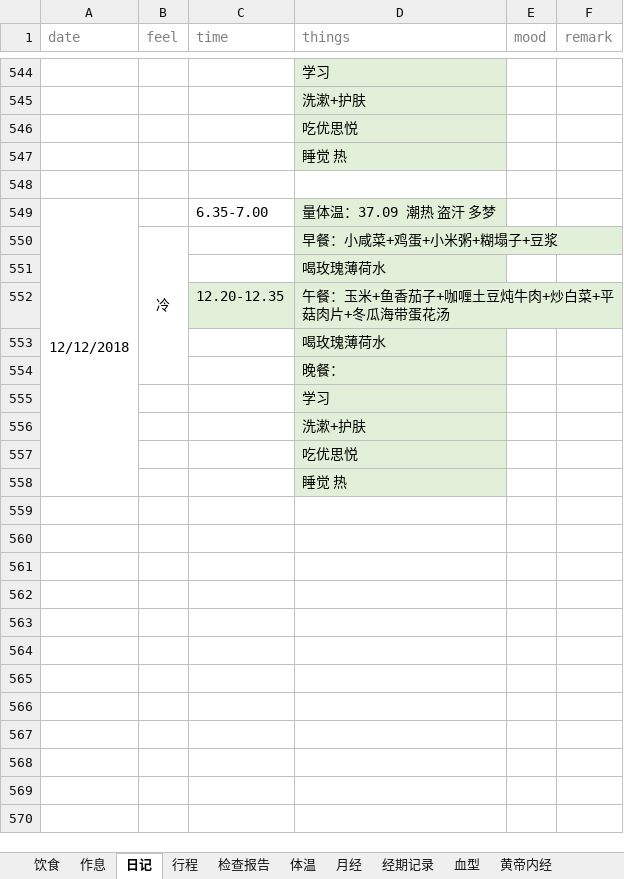
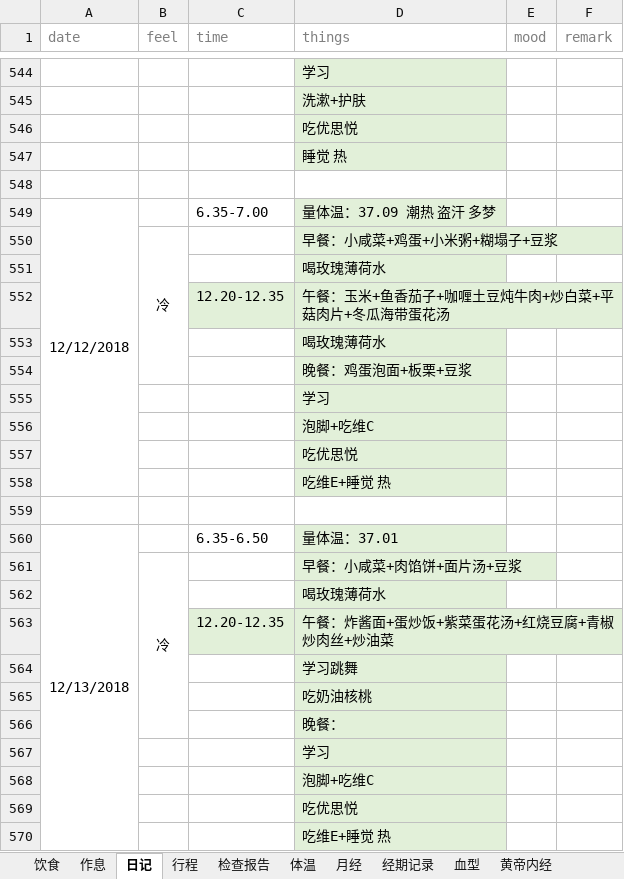
Before and after one commit to ivytry/blog, an Excel workbook: preparate pregnancy.xlsx, sheet 日记, drawn as a sheet; only a part is shown, gaps mark what is left out; values as stored, in another font and other column widths than the file's, no borders; removed rows and columns are numbered as before the commit, all else as after; the diff names each change by its address in the sheet, - before the commit and + after, or states it on an @@ line.

Commit message:
'12.13'
Signed-off-by: Ivy <526560484@qq.com>

```diff
--- a/preparate pregnancy.xlsx (sheet 日记)
+++ b/preparate pregnancy.xlsx (sheet 日记)
-A549:A558 merged
+A549:A558 merged
-B550:B554 merged
+B550:B554 merged
+row 554:  |  |  | 晚餐：鸡蛋泡面+板栗+豆浆
+row 555:  |  |  | 学习
+row 556:  |  |  | 泡脚+吃维C
+row 557:  |  |  | 吃优思悦
+row 558:  |  |  | 吃维E+睡觉 热
+row 559: (empty)
+row 560: 12/13/2018 |  | 6.35-6.50 | 量体温：37.01
+row 561:  | 冷 |  | 早餐：小咸菜+肉馅饼+面片汤+豆浆
+row 562:  |  |  | 喝玫瑰薄荷水
+row 563:  |  | 12.20-12.35 | 午餐：炸酱面+蛋炒饭+紫菜蛋花汤+红烧豆腐+青椒炒肉丝+炒油菜
+row 564:  |  |  | 学习跳舞
+row 565:  |  |  | 吃奶油核桃
-D568 (things): 洗漱+护肤
+D568 (things): 泡脚+吃维C
-D570 (things): 睡觉 热
+D570 (things): 吃维E+睡觉 热
```
Also changed, not shown: sheet 体温.
